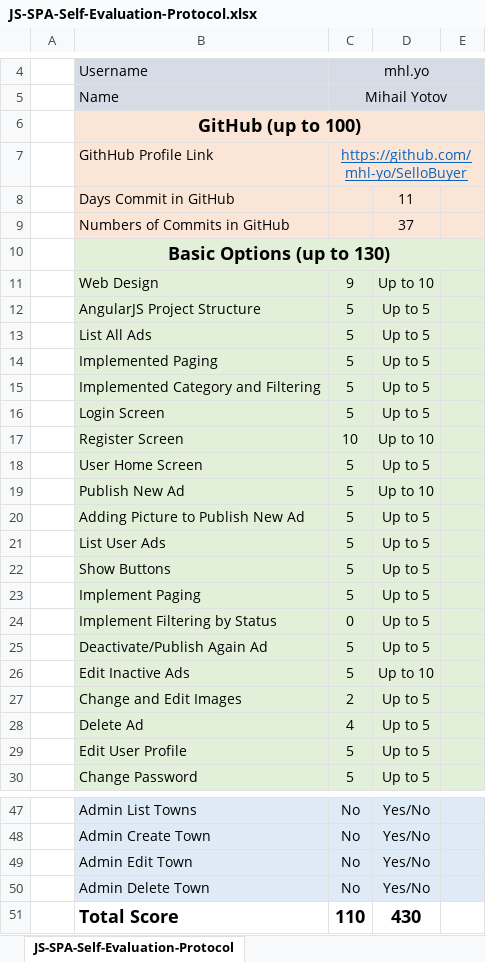
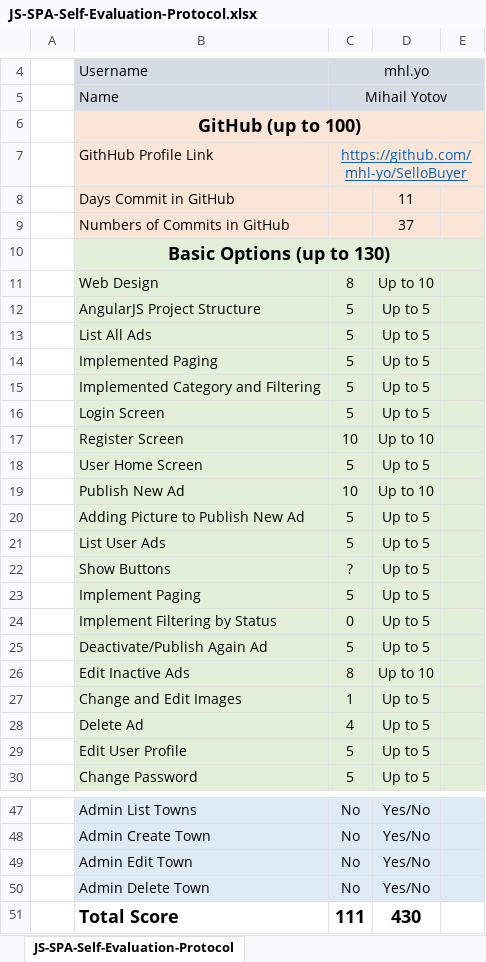
Before and after one commit to MihailYotov/SelloBuyer, an Excel workbook: JS-SPA-Self-Evaluation-Protocol.xlsx, sheet JS-SPA-Self-Evaluation-Protocol, drawn as a sheet; only a part is shown, gaps mark what is left out; values as stored, in another font and other column widths than the file's, no borders; the diff names each change by its address in the sheet, - before the commit and + after, or states it on an @@ line.

```diff
--- a/JS-SPA-Self-Evaluation-Protocol.xlsx (sheet JS-SPA-Self-Evaluation-Protocol)
+++ b/JS-SPA-Self-Evaluation-Protocol.xlsx (sheet JS-SPA-Self-Evaluation-Protocol)
-C11: 9
+C11: 8
-C19: 5
+C19: 10
-C22: 5
+C22: ?
-C26: 5
+C26: 8
-C27: 2
+C27: 1
-C51: 110
+C51: 111
```
Also changed, not shown: 3 other files.
